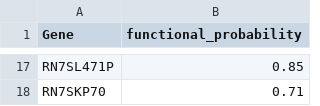
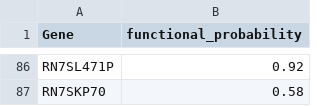
Before and after one commit to NadiaPrasetyo/ncRNA-pseudogenes, a CSV file: results/ambiguous_gene_predictions.csv, drawn as a sheet; only a part is shown, gaps mark what is left out; addresses are those after the commit; the diff covers the shown part only; the diff names each change by its address in the sheet, - before the commit and + after, or states it on an @@ line.

Commit message:
Adding trnas to probability test

```diff
--- a/results/ambiguous_gene_predictions.csv
+++ b/results/ambiguous_gene_predictions.csv
-B86 (functional_probability): 0.85
+B86 (functional_probability): 0.92
-B87 (functional_probability): 0.71
+B87 (functional_probability): 0.58
```
Also changed, not shown: 69 added rows and 8 edited cells elsewhere in this file, 3 other files.
